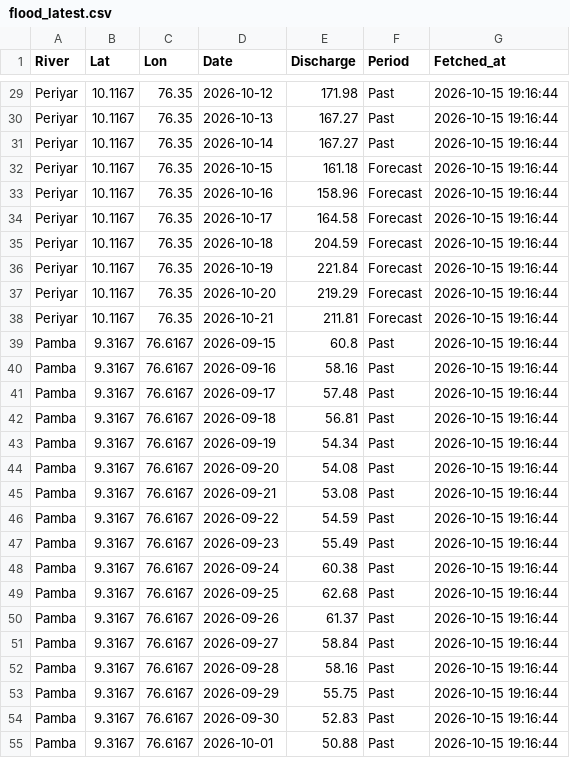
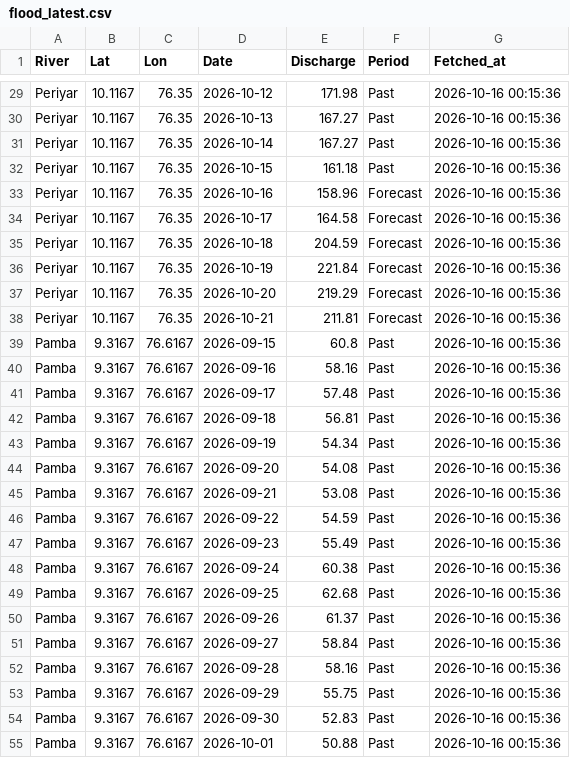
Before and after one commit to kasitpm/kerala-flood-watch, a CSV file: data/flood_latest.csv, drawn as a sheet; only a part is shown, gaps mark what is left out; the diff covers the shown part only; the diff names each change by its address in the sheet, - before the commit and + after, or states it on an @@ line.

```diff
--- a/data/flood_latest.csv
+++ b/data/flood_latest.csv
-G29:G55 (Fetched_at): 2026-10-15 19:16:44
+G29:G55 (Fetched_at): 2026-10-16 00:15:36
-F32 (Period): Forecast
+F32 (Period): Past
```
Also changed, not shown: 162 edited cells elsewhere in this file, data/alerts.csv, data/rainfall_latest.csv, 2 other files.
